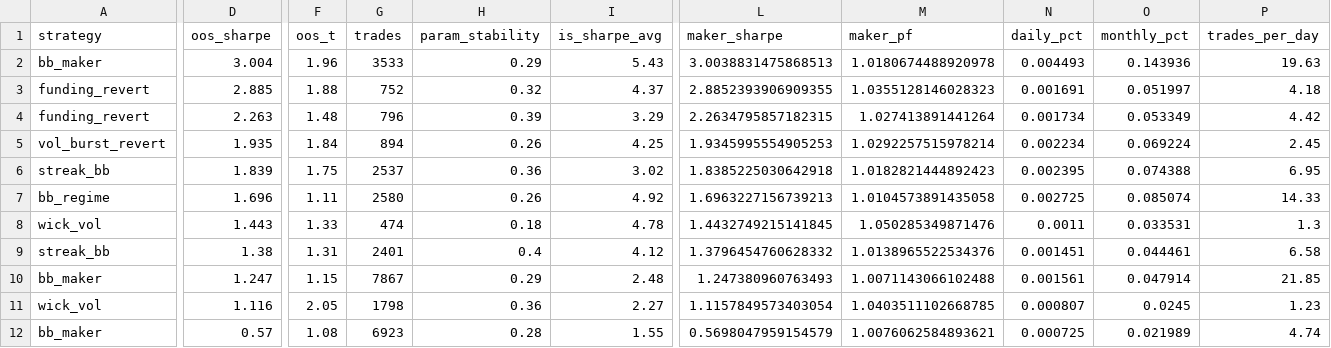
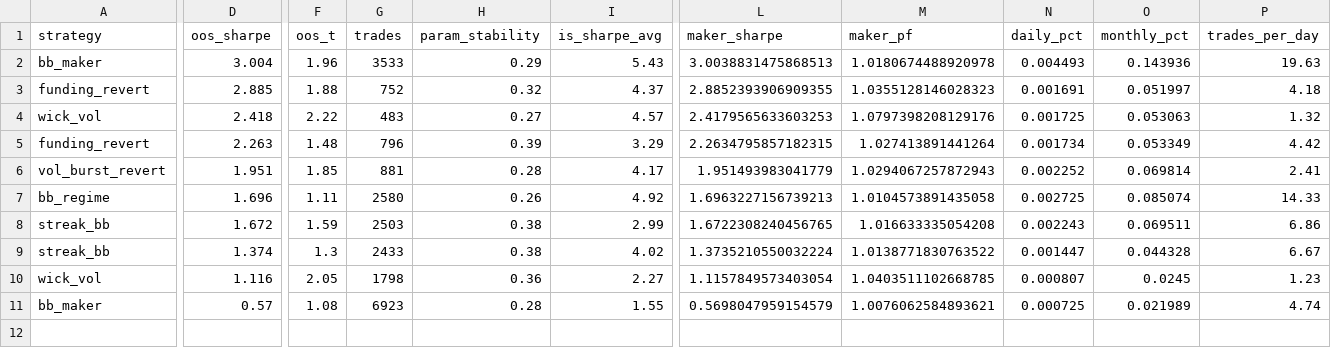
Before and after one commit to davletovaalmira11-creator/scalp-lab-pro, a CSV file: engines/scalp/reports/leaderboard.csv, drawn as a sheet; only a part is shown, gaps mark what is left out; removed rows and columns are numbered as before the commit, all else as after; rows hold the shown columns only; the diff covers the shown part only; the diff names each change by its address in the sheet, - before the commit and + after, or states it on an @@ line.

```diff
--- a/engines/scalp/reports/leaderboard.csv
+++ b/engines/scalp/reports/leaderboard.csv
+row 4: wick_vol | 2.418 | 2.22 | 483 | 0.27 | 4.57 | 2.4179565633603253 | 1.0797398208129176 | 0.001725 | 0.053063 | 1.32
-D6 (oos_sharpe): 1.935
+D6 (oos_sharpe): 1.951
-F6 (oos_t): 1.84
+F6 (oos_t): 1.85
-G6 (trades): 894
+G6 (trades): 881
-H6 (param_stability): 0.26
+H6 (param_stability): 0.28
-I6 (is_sharpe_avg): 4.25
+I6 (is_sharpe_avg): 4.17
-L6 (maker_sharpe): 1.9345995554905253
+L6 (maker_sharpe): 1.951493983041779
-M6 (maker_pf): 1.0292257515978214
+M6 (maker_pf): 1.0294067257872943
-N6 (daily_pct): 0.002234
+N6 (daily_pct): 0.002252
-O6 (monthly_pct): 0.069224
+O6 (monthly_pct): 0.069814
-P6 (trades_per_day): 2.45
+P6 (trades_per_day): 2.41
-row 6: streak_bb | 1.839 | 1.75 | 2537 | 0.36 | 3.02 | 1.8385225030642918 | 1.0182821444892423 | 0.002395 | 0.074388 | 6.95
-row 8: wick_vol | 1.443 | 1.33 | 474 | 0.18 | 4.78 | 1.4432749215141845 | 1.050285349871476 | 0.0011 | 0.033531 | 1.3
+row 8: streak_bb | 1.672 | 1.59 | 2503 | 0.38 | 2.99 | 1.6722308240456765 | 1.016633335054208 | 0.002243 | 0.069511 | 6.86
-D9 (oos_sharpe): 1.38
+D9 (oos_sharpe): 1.374
-F9 (oos_t): 1.31
+F9 (oos_t): 1.3
-G9 (trades): 2401
+G9 (trades): 2433
-H9 (param_stability): 0.4
+H9 (param_stability): 0.38
-I9 (is_sharpe_avg): 4.12
+I9 (is_sharpe_avg): 4.02
-L9 (maker_sharpe): 1.3796454760628332
+L9 (maker_sharpe): 1.3735210550032224
-M9 (maker_pf): 1.0138965522534376
+M9 (maker_pf): 1.0138771830763522
-N9 (daily_pct): 0.001451
+N9 (daily_pct): 0.001447
-O9 (monthly_pct): 0.044461
+O9 (monthly_pct): 0.044328
-P9 (trades_per_day): 6.58
+P9 (trades_per_day): 6.67
-row 10: bb_maker | 1.247 | 1.15 | 7867 | 0.29 | 2.48 | 1.247380960763493 | 1.0071143066102488 | 0.001561 | 0.047914 | 21.85
```
Also changed, not shown: 2 edited cells elsewhere in this file, engines/scalp/reports/archive.csv, 4 other files.
